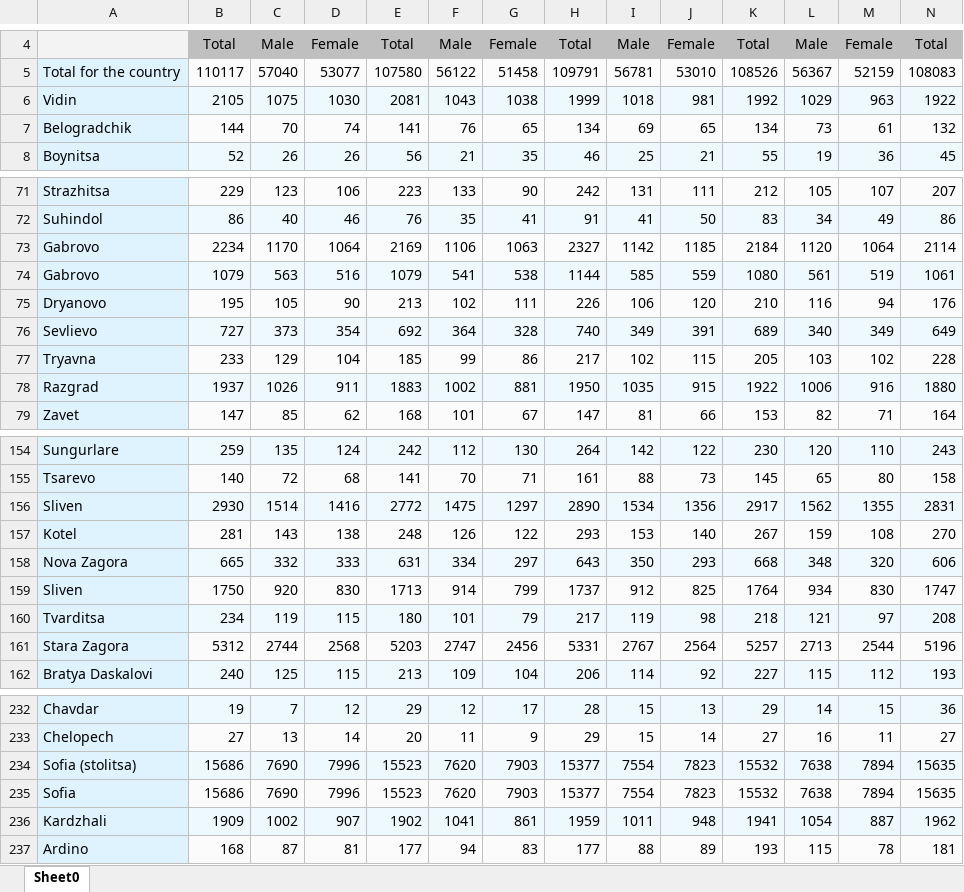
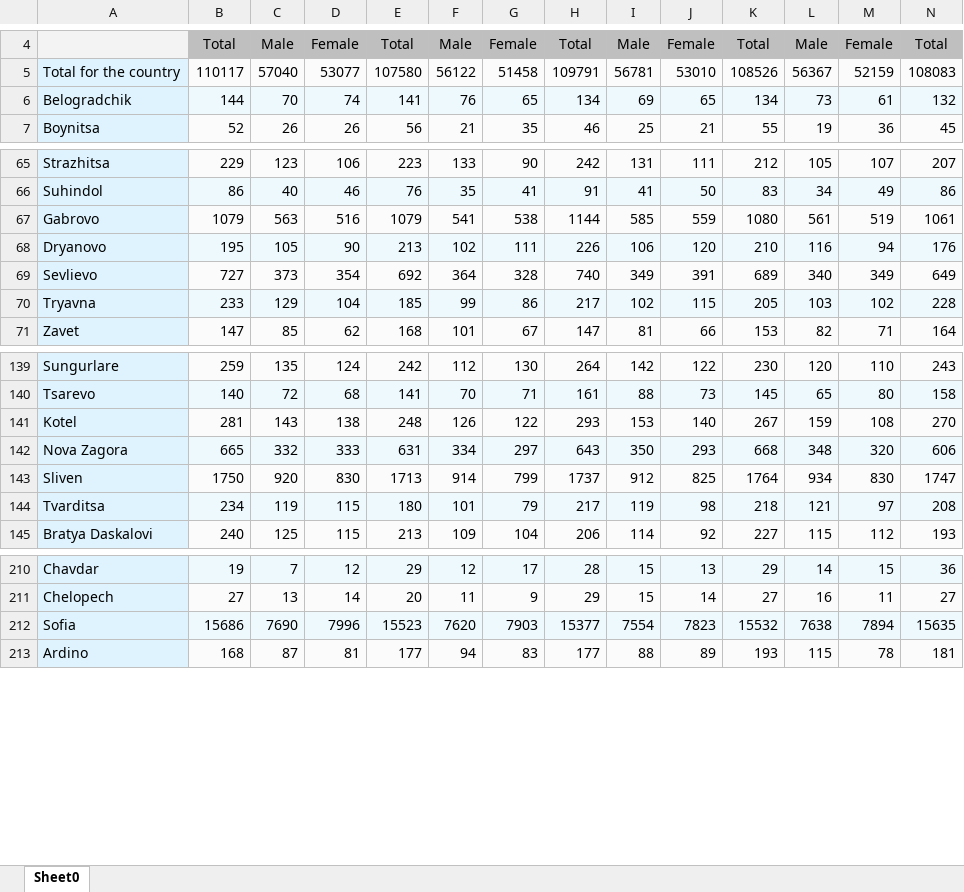
Before and after one commit to Mlad-en/COV-BG, an Excel workbook: data_source/InfoStat - Cleaned/infostat_mortality_by_age_sex_mun.xlsx, sheet Sheet0, drawn as a sheet; only a part is shown, gaps mark what is left out; values as stored, in another font and other column widths than the file's, no borders; rows hold the shown columns only; the diff covers the shown part only; the diff names each change by its address in the sheet, - before the commit and + after, or states it on an @@ line.

Commit message:
Added parameters to municipality values.
Signed-off-by: Mlad-en <mmladenov1992@gmail.com>

```diff
--- a/data_source/InfoStat - Cleaned/infostat_mortality_by_age_sex_mun.xlsx (sheet Sheet0)
+++ b/data_source/InfoStat - Cleaned/infostat_mortality_by_age_sex_mun.xlsx (sheet Sheet0)
-row 6: Vidin | 2105 | 1075 | 1030 | 2081 | 1043 | 1038 | 1999 | 1018 | 981 | 1992 | 1029 | 963 | 1922
-row 73: Gabrovo | 2234 | 1170 | 1064 | 2169 | 1106 | 1063 | 2327 | 1142 | 1185 | 2184 | 1120 | 1064 | 2114
-row 78: Razgrad | 1937 | 1026 | 911 | 1883 | 1002 | 881 | 1950 | 1035 | 915 | 1922 | 1006 | 916 | 1880
-row 156: Sliven | 2930 | 1514 | 1416 | 2772 | 1475 | 1297 | 2890 | 1534 | 1356 | 2917 | 1562 | 1355 | 2831
-row 161: Stara Zagora | 5312 | 2744 | 2568 | 5203 | 2747 | 2456 | 5331 | 2767 | 2564 | 5257 | 2713 | 2544 | 5196
-row 234: Sofia (stolitsa) | 15686 | 7690 | 7996 | 15523 | 7620 | 7903 | 15377 | 7554 | 7823 | 15532 | 7638 | 7894 | 15635
-row 236: Kardzhali | 1909 | 1002 | 907 | 1902 | 1041 | 861 | 1959 | 1011 | 948 | 1941 | 1054 | 887 | 1962
```
Also changed, not shown: 21 removed rows and 1 edited cell elsewhere in this sheet, 5 other files.
